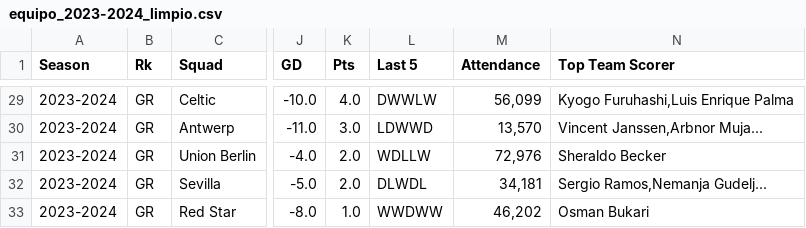
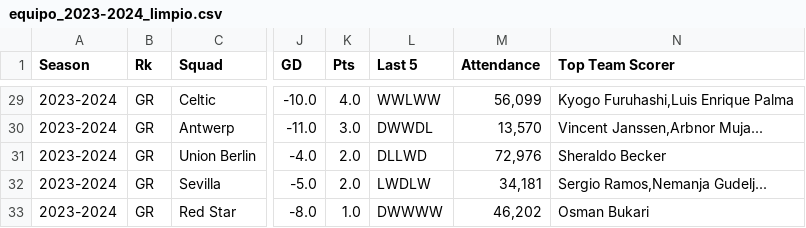
Before and after one commit to albabernal03/UEFA_PREDICCION2.0, a CSV file: data/equipo_2023-2024_limpio.csv, drawn as a sheet; only a part is shown, gaps mark what is left out; the diff covers the shown part only; the diff names each change by its address in the sheet, - before the commit and + after, or states it on an @@ line.

```diff
--- a/data/equipo_2023-2024_limpio.csv
+++ b/data/equipo_2023-2024_limpio.csv
-L29 (Last 5): DWWLW
+L29 (Last 5): WWLWW
-L30 (Last 5): LDWWD
+L30 (Last 5): DWWDL
-L31 (Last 5): WDLLW
+L31 (Last 5): DLLWD
-L32 (Last 5): DLWDL
+L32 (Last 5): LWDLW
-L33 (Last 5): WWDWW
+L33 (Last 5): DWWWW
```
Also changed, not shown: 24 edited cells elsewhere in this file, data/equipo_2023-2024.csv.
